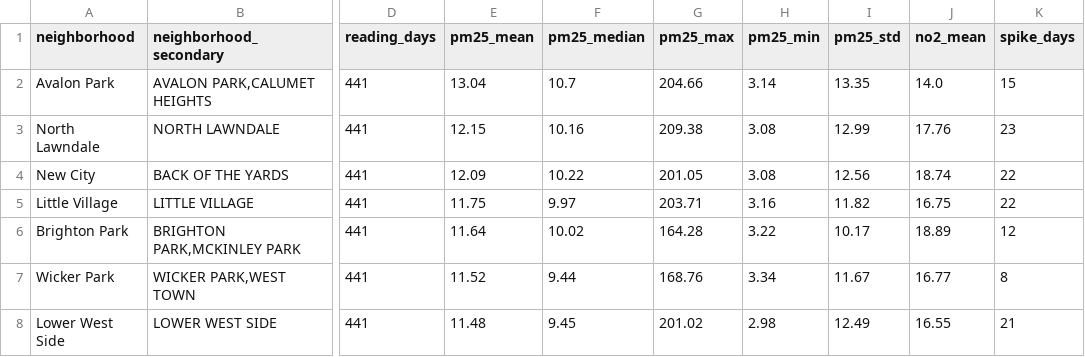
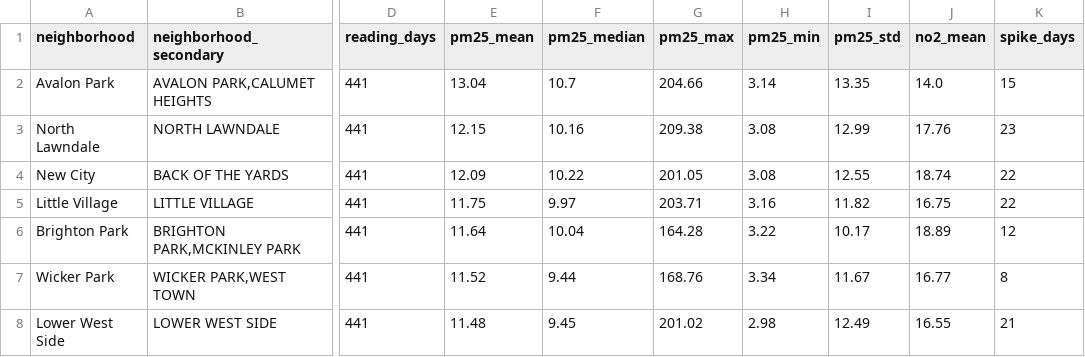
Before and after one commit to bbdevelops/chicago-air-quality-app, a CSV file: data/clean/neighborhood_summary.csv, drawn as a sheet; only a part is shown, gaps mark what is left out; the diff covers the shown part only; the diff names each change by its address in the sheet, - before the commit and + after, or states it on an @@ line.

```diff
--- a/data/clean/neighborhood_summary.csv
+++ b/data/clean/neighborhood_summary.csv
-I4 (pm25_std): 12.56
+I4 (pm25_std): 12.55
-F6 (pm25_median): 10.02
+F6 (pm25_median): 10.04
```
Also changed, not shown: 1 added row, 1 removed row and 28 edited cells elsewhere in this file, data/clean/complaints_cleaned.csv, 2 other files.
